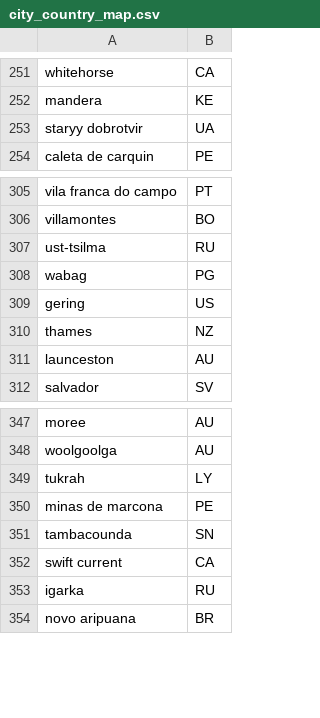
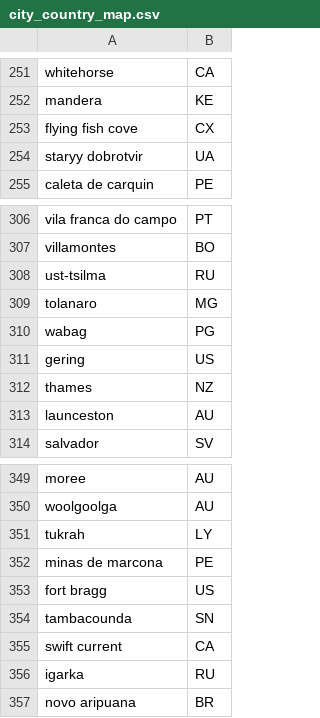
Before and after one commit to Golnaz8/airquality_vs_health, a CSV file: AirQuality_vs_Health/Resources/city_country_map.csv, drawn as a sheet; only a part is shown, gaps mark what is left out; the diff names each change by its address in the sheet, - before the commit and + after, or states it on an @@ line.

```diff
--- a/AirQuality_vs_Health/Resources/city_country_map.csv
+++ b/AirQuality_vs_Health/Resources/city_country_map.csv
+row 253: flying fish cove | CX
+row 309: tolanaro | MG
+row 353: fort bragg | US
```
Also changed, not shown: AirQuality_vs_Health/Resources/air_quality_data.csv, AirQuality_vs_Health/Resources/average_air_quality_health.csv, 2 other files.
